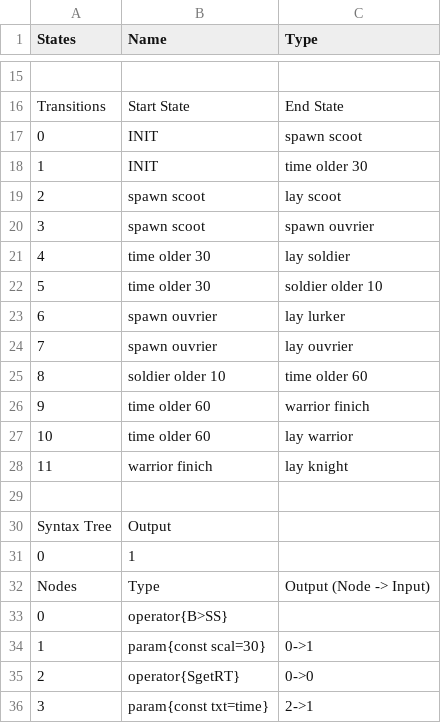
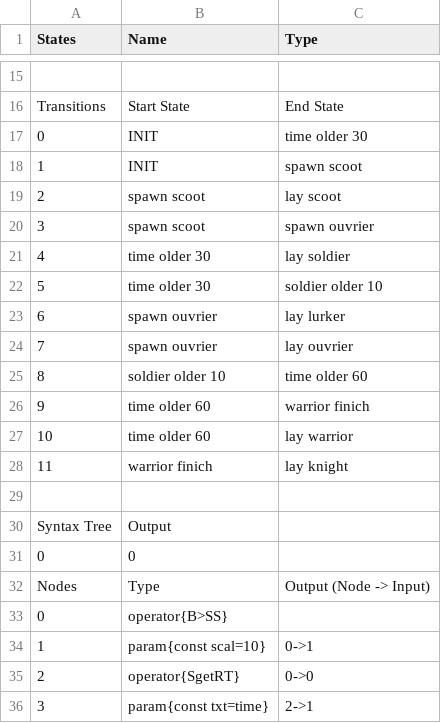
Before and after one commit to galliotgreg/Lumy_Naissance, a CSV file: Assets/Inputs/Species/AlienSwarm/prysme_behavior.csv, drawn as a sheet; only a part is shown, gaps mark what is left out.

```diff
--- a/Assets/Inputs/Species/AlienSwarm/prysme_behavior.csv
+++ b/Assets/Inputs/Species/AlienSwarm/prysme_behavior.csv
@@ -16,4 +16,4 @@ States,Name,Type
 Transitions,Start State,End State
-0,INIT,spawn scoot
-1,INIT,time older 30
+0,INIT,time older 30
+1,INIT,spawn scoot
 2,spawn scoot,lay scoot
@@ -30,6 +30,6 @@ Transitions,Start State,End State
 Syntax Tree,Output,
-0,1,
+0,0,
 Nodes,Type,Output (Node -> Input)
 0,operator{B>SS},
-1,param{const scal=30},0->1
+1,param{const scal=10},0->1
 2,operator{SgetRT},0->0
```
Also changed, not shown: Assets/Inputs/Species/AlienSwarm/scoot_behavior.csv, Assets/Inputs/Species/AlienSwarm/soldier_behavior.csv, 6 other files.
